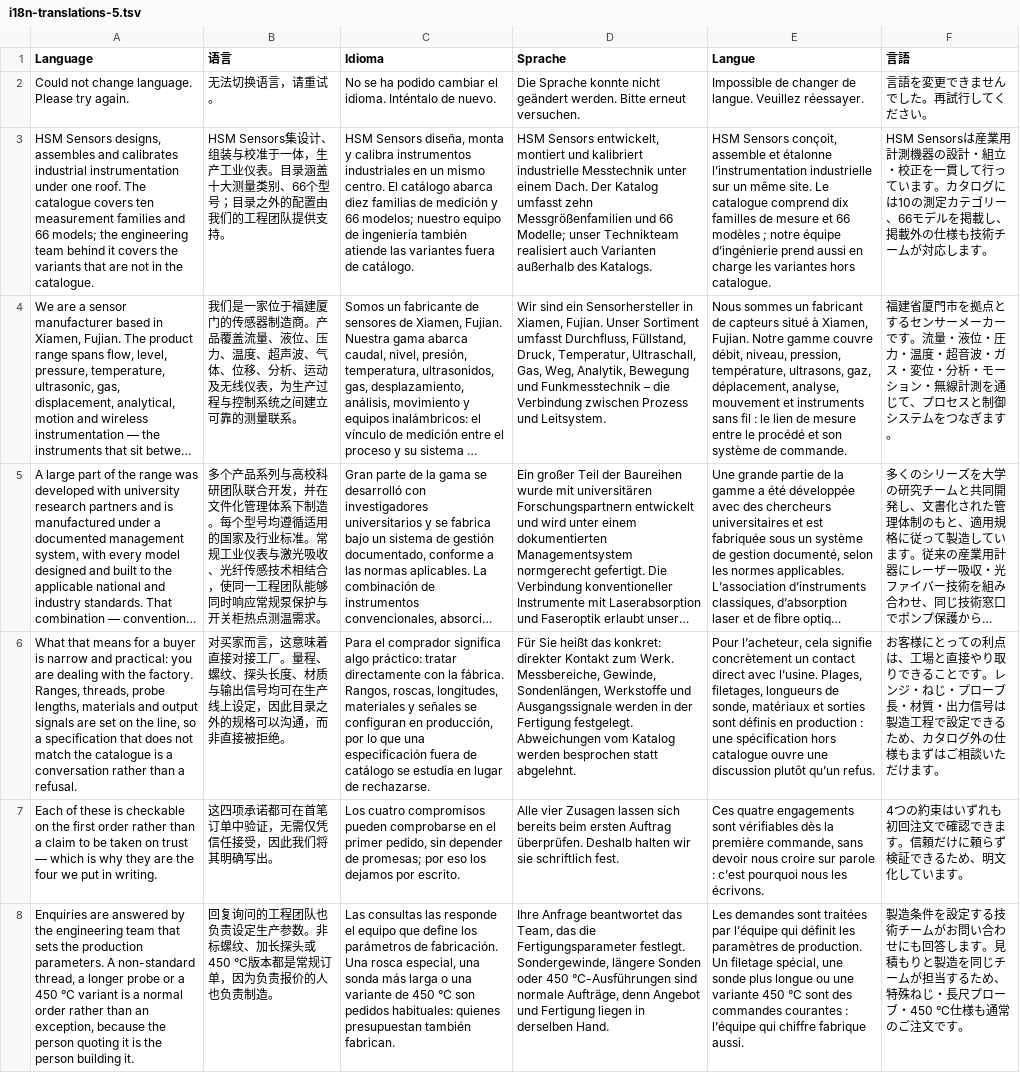
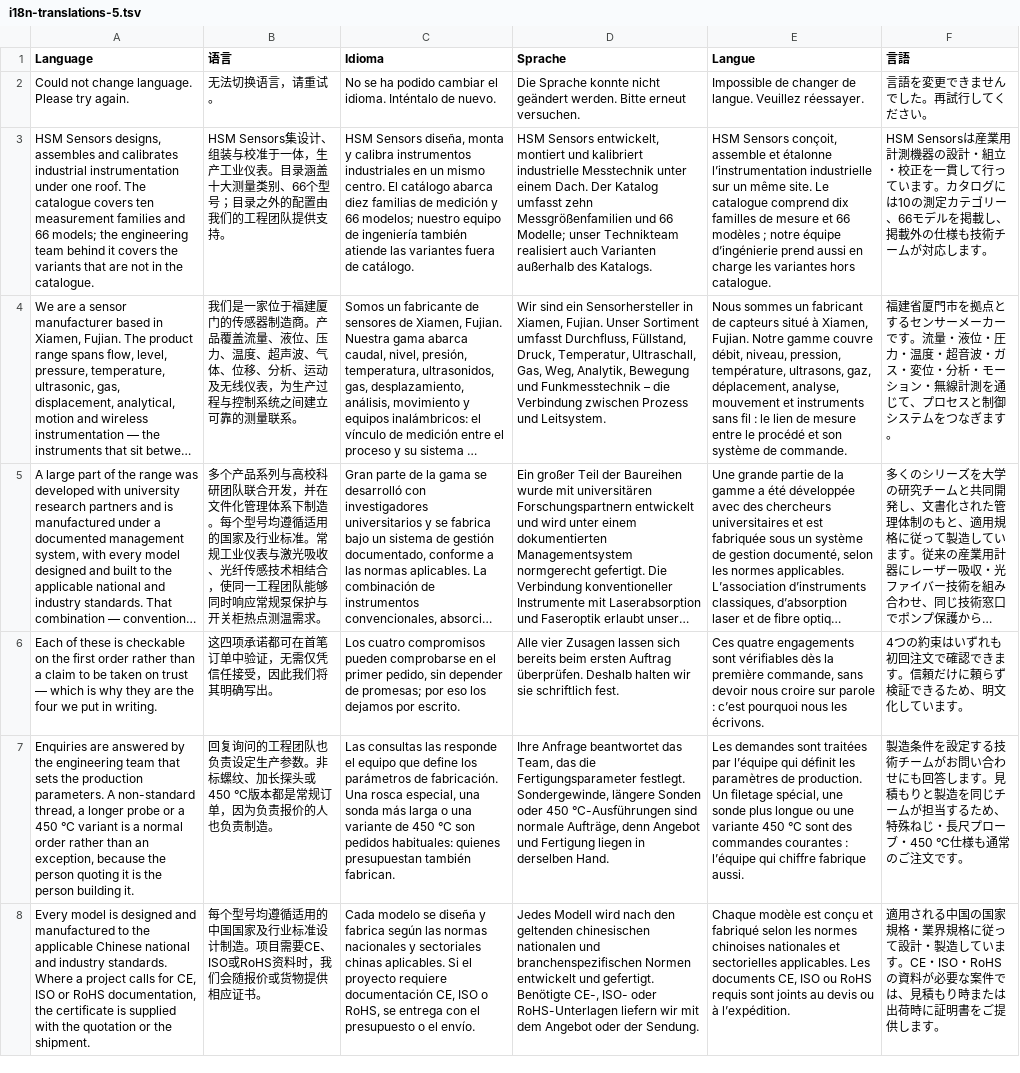
Before and after one commit to hsmoutgoing/dlz-hsm-sensors, a TSV file: scripts/i18n-translations-5.tsv, drawn as a sheet; only a part is shown; the shorter side is filled out with more unchanged rows; long unchanged cells end in …; the diff names each change by its address in the sheet, - before the commit and + after, or states it on an @@ line.

```diff
--- a/scripts/i18n-translations-5.tsv
+++ b/scripts/i18n-translations-5.tsv
-row 6: What that means for a buyer is narrow and practical: you are dealing with the factory. Ranges, threads, probe lengths, materials and output signals are set on the line, so a specification that does not match the catalogue is a conversation rather than a refusal. | 对买家而言，这意味着直接对接工厂。量程、螺纹、探头长度、材质与输出信号均可在生产线上设定，因此目录之外的规格可以沟通，而非直接被拒绝。 | Para el comprador significa algo práctico: tratar directamente con la fábrica. Rangos, roscas, longitudes, materiales y señales se configuran en producción, por lo que una especificación fuera de catálogo se estudia en lugar de rechazarse. | Für Sie heißt das konkret: direkter Kontakt zum Werk. Messbereiche, Gewinde, Sondenlängen, Werkstoffe und Ausgangssignale werden in der Fertigung festgelegt. Abweichungen vom Katalog werden besprochen statt abgelehnt. | Pour l’acheteur, cela signifie concrètement un contact direct avec l’usine. Plages, filetages, longueurs de sonde, matériaux et sorties sont définis en production : une spécification hors catalogue ouvre une discussion plutôt qu’un refus. | お客様にとっての利点は、工場と直接やり取りできることです。レンジ・ねじ・プローブ長・材質・出力信号は製造工程で設定できるため、カタログ外の仕様もまずはご相談いただけます。
```
Also changed, not shown: scripts/i18n-translations-2.tsv, scripts/i18n-translations-7.tsv, 22 other files.
